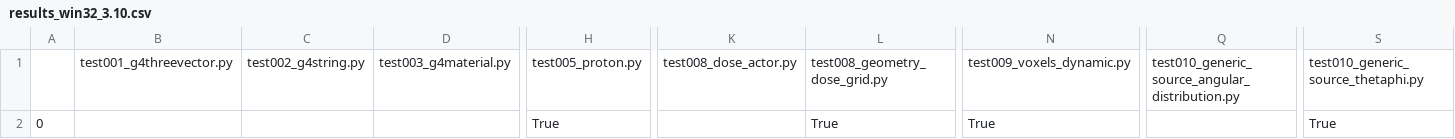
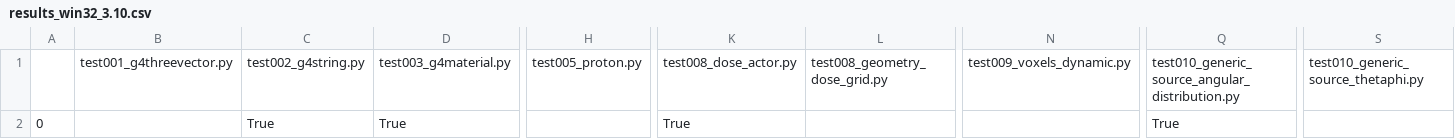
Before and after one commit to OpenGATE/opengate_tests_results, a CSV file: results_win32_3.10.csv, drawn as a sheet; only a part is shown, gaps mark what is left out; removed rows and columns are numbered as before the commit, all else as after; rows hold the shown columns only; the diff names each change by its address in the sheet, - before the commit and + after, or states it on an @@ line.

```diff
--- a/results_win32_3.10.csv
+++ b/results_win32_3.10.csv
-row 2: 0 |  |  |  | True |  | True | True |  | True
+row 2: 0 |  | True | True |  | True |  |  | True
```
Also changed, not shown: results.csv, results_darwin_3.10.csv, 11 other files.
